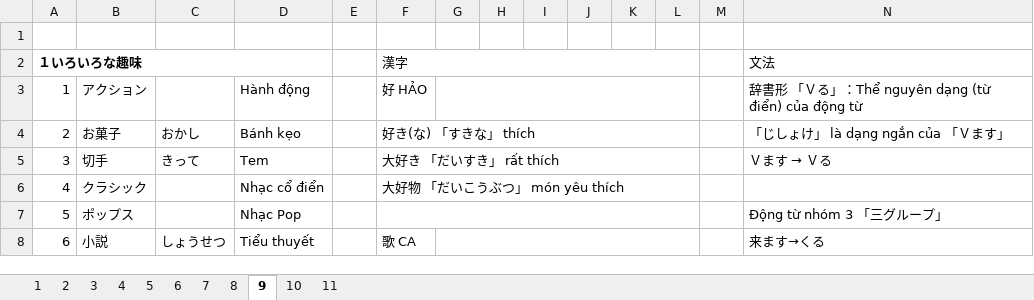
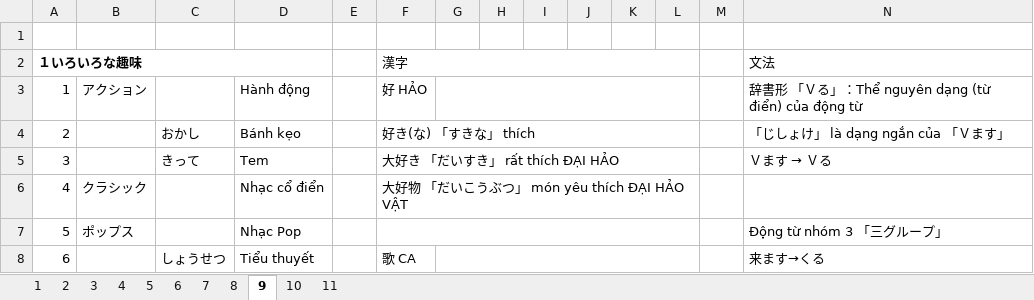
Before and after one commit to x1ptase/fptu, an Excel workbook: JPD/documents/full_jpd.xlsx, sheet 9, drawn as a sheet; only a part is shown; values as stored, in another font and other column widths than the file's, no borders; the diff covers the shown part only; the diff names each change by its address in the sheet, - before the commit and + after, or states it on an @@ line.

```diff
--- a/JPD/documents/full_jpd.xlsx (sheet 9)
+++ b/JPD/documents/full_jpd.xlsx (sheet 9)
-B4: お菓子
+B4: (empty)
-B5: 切手
+B5: (empty)
-F5: 大好き 「だいすき」 rất thích
+F5: 大好き 「だいすき」 rất thích ĐẠI HẢO
-F6: 大好物 「だいこうぶつ」 món yêu thích
+F6: 大好物 「だいこうぶつ」 món yêu thích ĐẠI HẢO VẬT
-B8: 小説
+B8: (empty)
```
Also changed, not shown: 11 edited cells elsewhere in this sheet, sheet 8, sheet 10, 2 other files.
